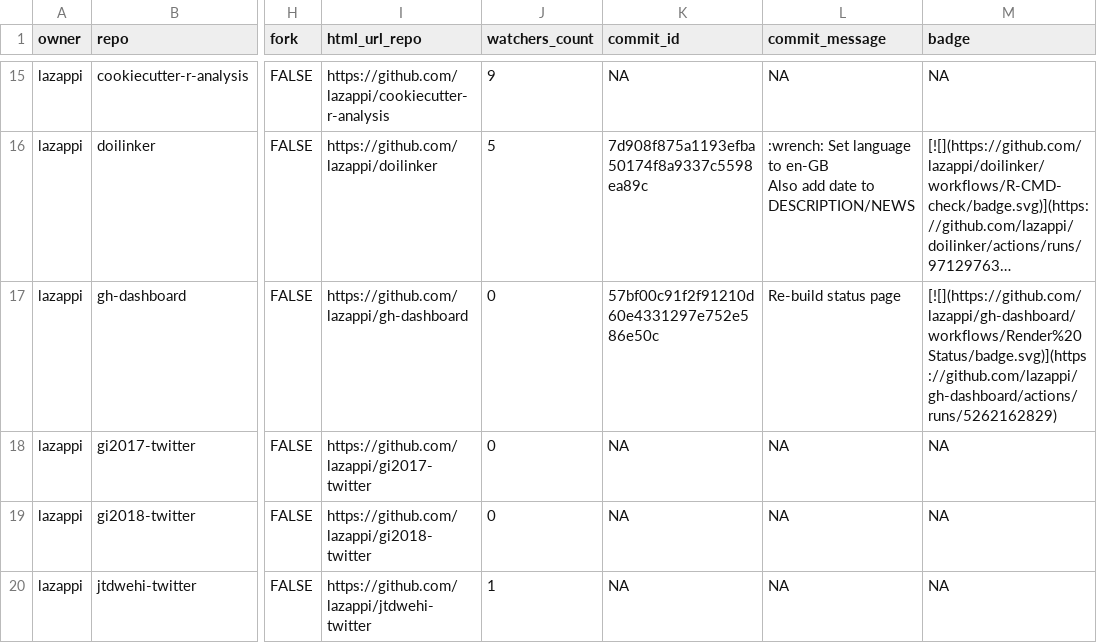
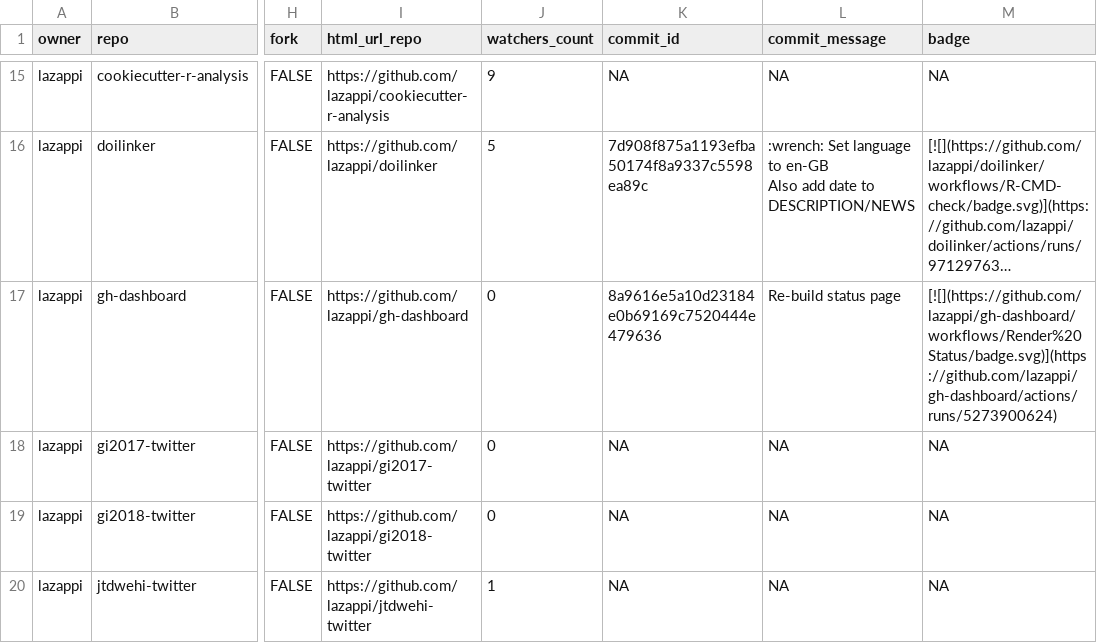
Before and after one commit to lazappi/gh-dashboard, a CSV file: repos.csv, drawn as a sheet; only a part is shown, gaps mark what is left out; long unchanged cells end in …; the diff covers the shown part only; the diff names each change by its address in the sheet, - before the commit and + after, or states it on an @@ line.

```diff
--- a/repos.csv
+++ b/repos.csv
-K17 (commit_id): 57bf00c91f2f91210d60e4331297e752e586e50c
+K17 (commit_id): 8a9616e5a10d23184e0b69169c7520444e479636
-M17 (badge): [![](https://github.com/lazappi/gh-dashboard/workflows/Render%20Status/badge.svg)](https://github.com/lazappi/gh-dashboard/actions/runs/5262162829)
+M17 (badge): [![](https://github.com/lazappi/gh-dashboard/workflows/Render%20Status/badge.svg)](https://github.com/lazappi/gh-dashboard/actions/runs/5273900624)
```
Also changed, not shown: 5 edited cells elsewhere in this file, 1 other file.
